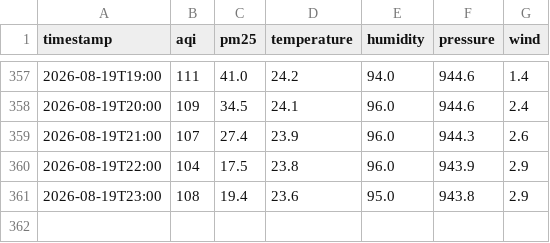
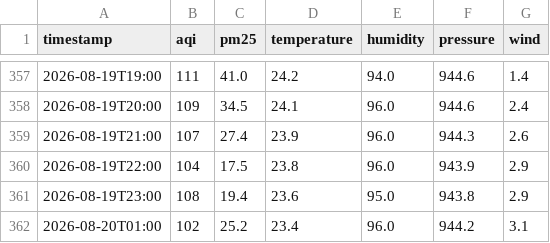
Before and after one commit to zuha20/aqi-predictor-islamabad, a CSV file: readings.csv, drawn as a sheet; only a part is shown, gaps mark what is left out; the diff names each change by its address in the sheet, - before the commit and + after, or states it on an @@ line.

```diff
--- a/readings.csv
+++ b/readings.csv
+row 362: 2026-08-20T01:00 | 102 | 25.2 | 23.4 | 96.0 | 944.2 | 3.1
```
